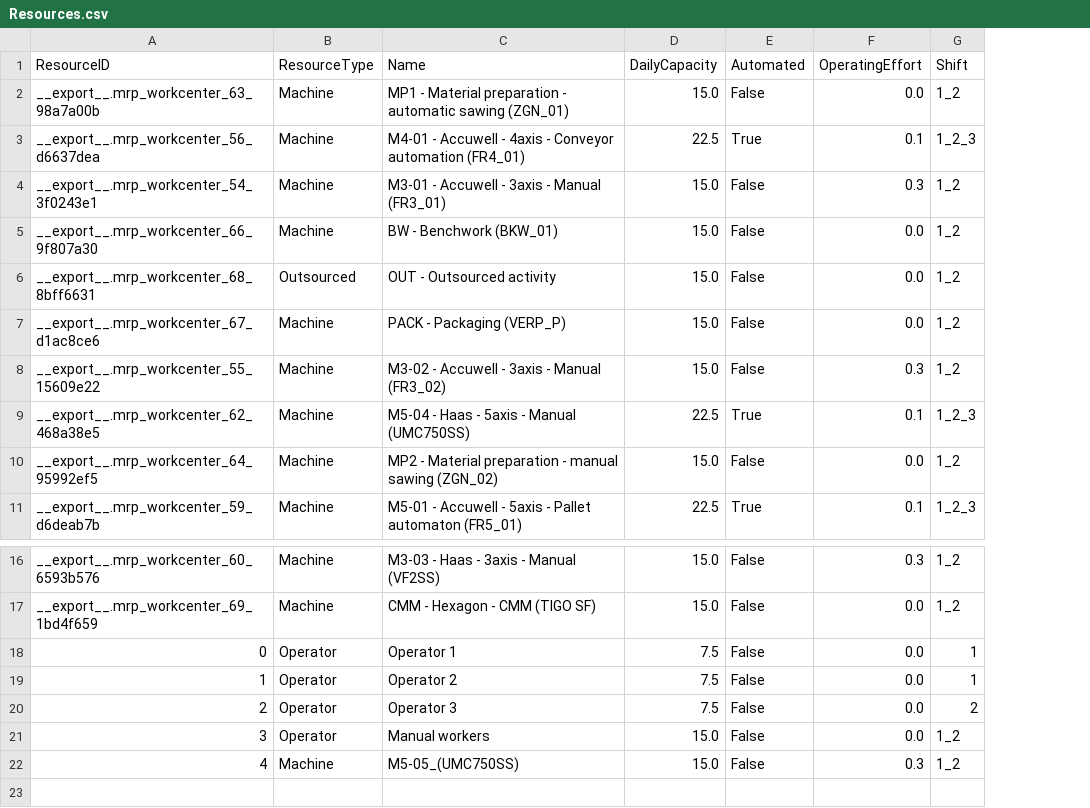
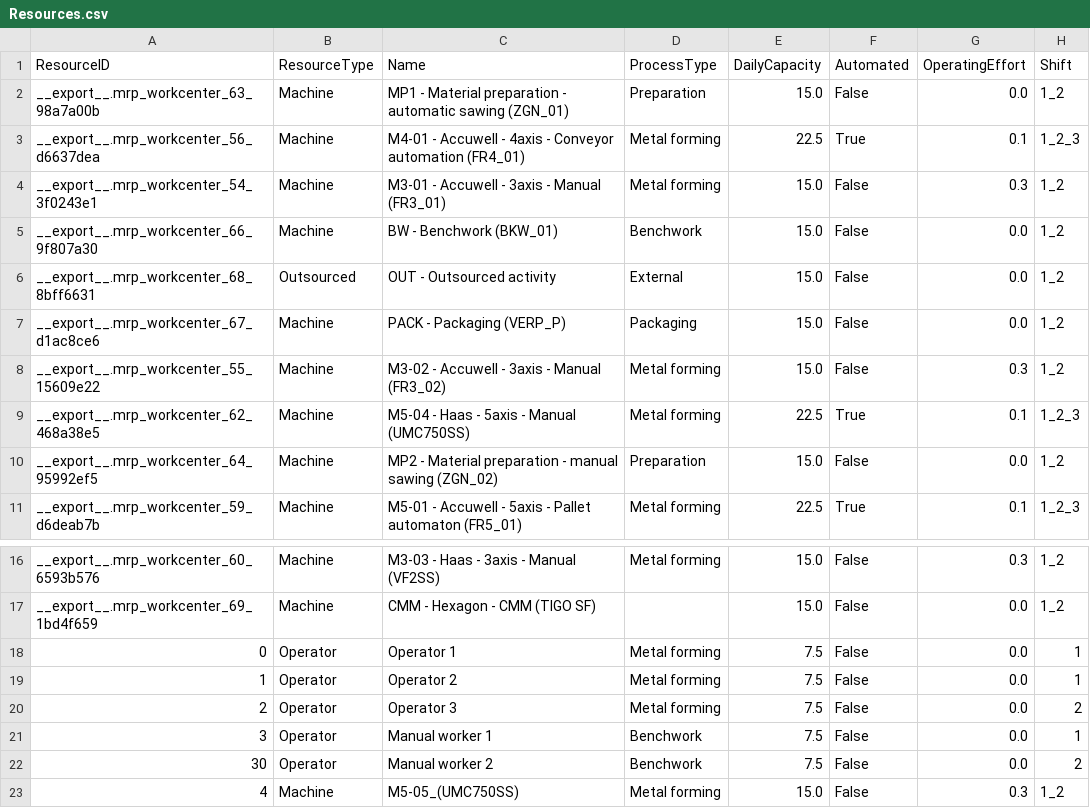
Before and after one commit to muratfirat78/ProductionPlanning, a CSV file: UseCases/TBRM Machining BV/Resources.csv, drawn as a sheet; only a part is shown, gaps mark what is left out; addresses are those after the commit; the diff names each change by its address in the sheet, - before the commit and + after, or states it on an @@ line.

```diff
--- a/UseCases/TBRM Machining BV/Resources.csv
+++ b/UseCases/TBRM Machining BV/Resources.csv
+column D (ProcessType), rows 2-11: Preparation | Metal forming | Metal forming | Benchwork | External | Packaging | Metal forming | Metal forming | Preparation | Metal forming; rows 16-21: Metal forming |  | Metal forming | Metal forming | Metal forming | Benchwork; row 23: Metal forming
-C21 (Name): Manual workers
+C21 (Name): Manual worker 1
-E21 (DailyCapacity): 15.0
+E21 (DailyCapacity): 7.5
-H21 (Shift): 1_2
+H21 (Shift): 1
+row 22: 30 | Operator | Manual worker 2 | Benchwork | 7.5 | False | 0.0 | 2
```
Also changed, not shown: 14 other files.
